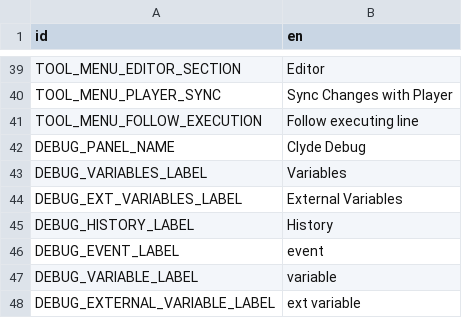
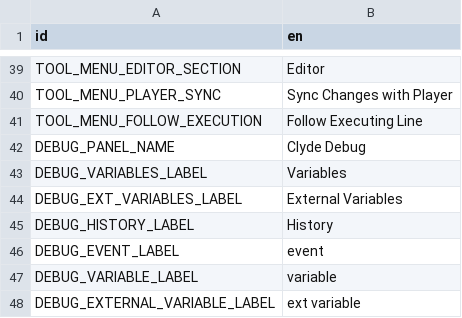
Before and after one commit to viniciusgerevini/godot-clyde-dialogue, a CSV file: addons/clyde/editor/config/translations/en.csv, drawn as a sheet; only a part is shown, gaps mark what is left out.

Commit message:
fix "Follow Executing Line" menu entry case

```diff
--- a/addons/clyde/editor/config/translations/en.csv
+++ b/addons/clyde/editor/config/translations/en.csv
@@ -40,3 +40,3 @@ TOOL_MENU_EDITOR_SECTION,Editor
 TOOL_MENU_PLAYER_SYNC,Sync Changes with Player
-TOOL_MENU_FOLLOW_EXECUTION,Follow executing line
+TOOL_MENU_FOLLOW_EXECUTION,Follow Executing Line
 DEBUG_PANEL_NAME,Clyde Debug
```
